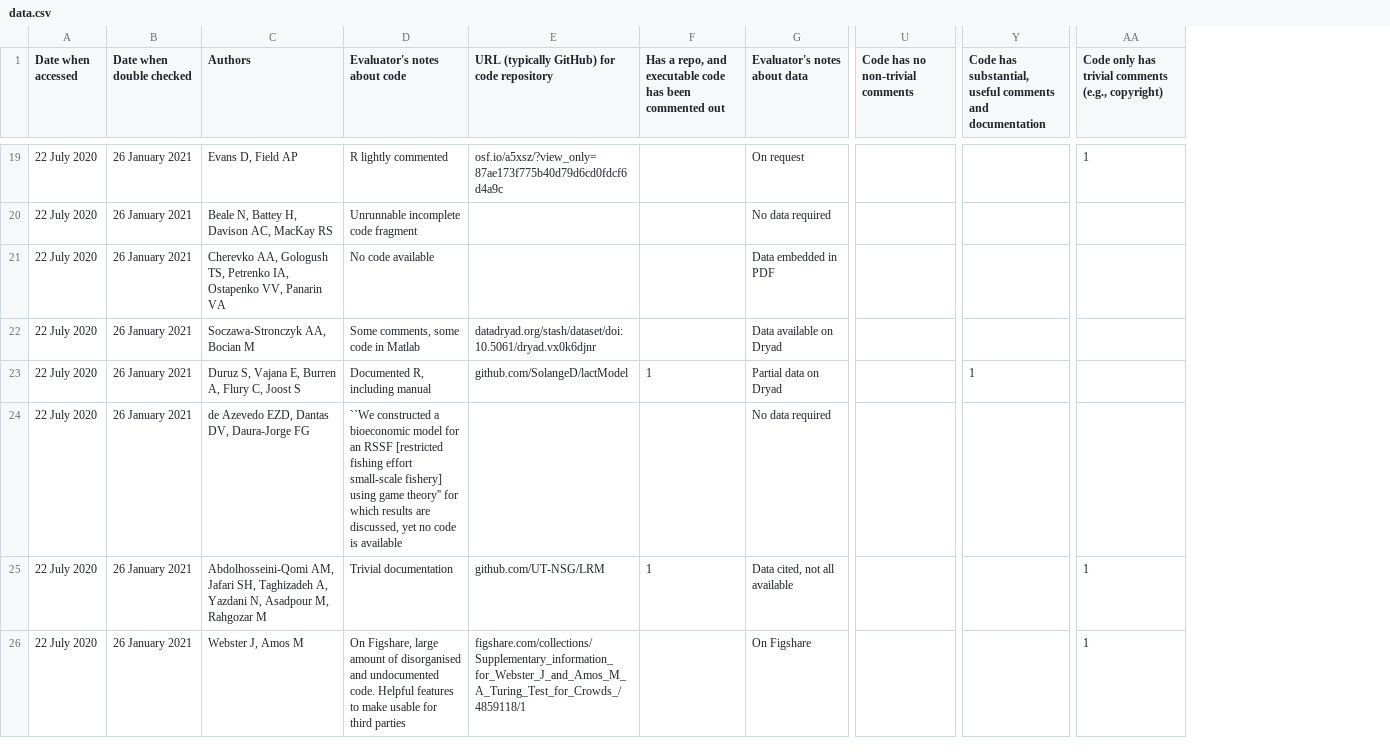
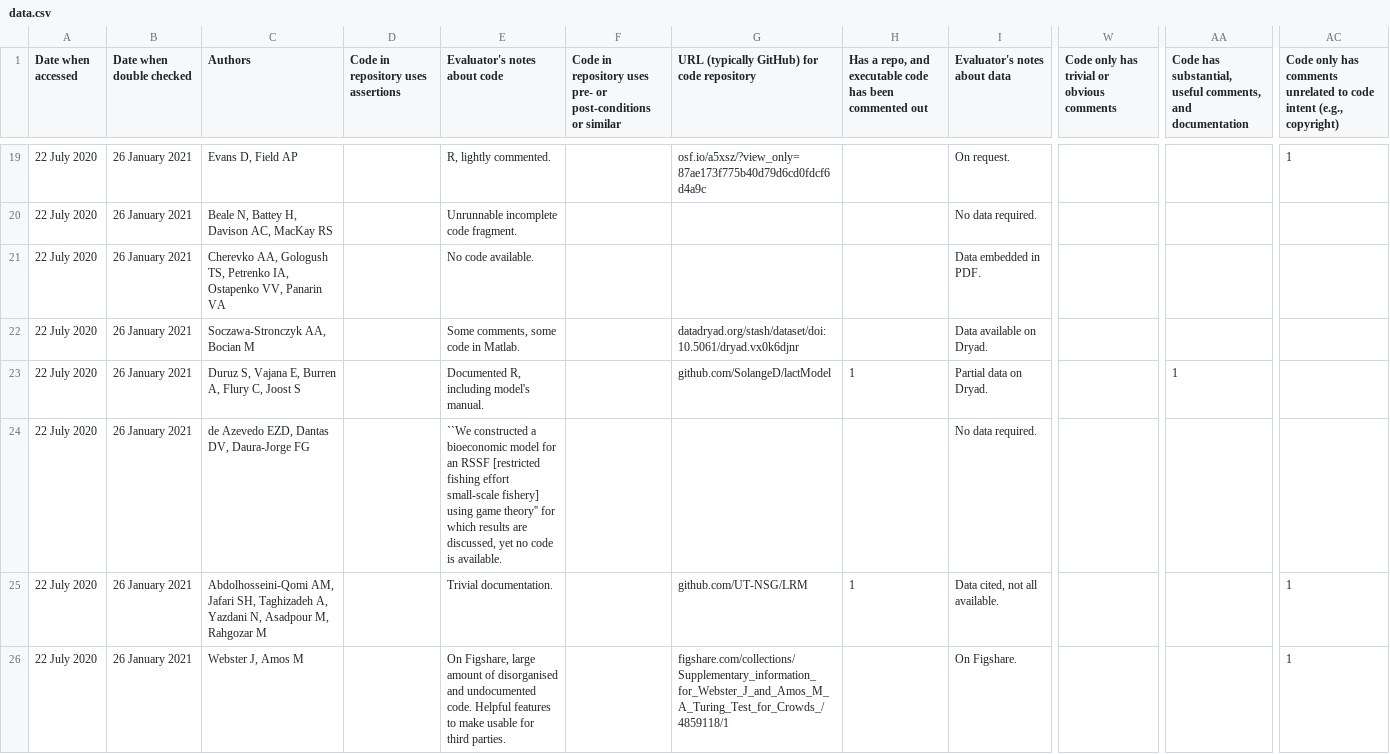
Before and after one commit to haroldthimbleby/improving-science, a CSV file: generated/data.csv, drawn as a sheet; only a part is shown, gaps mark what is left out; addresses are those after the commit; the diff covers the shown part only; the diff names each change by its address in the sheet, - before the commit and + after, or states it on an @@ line.

Commit message:
Revisions for Computer Journal

```diff
--- a/generated/data.csv
+++ b/generated/data.csv
+column D, row 1: Code in repository uses assertions
+column F, row 1: Code in repository uses pre- or post-conditions or similar
-W1: Code has no non-trivial comments
+W1: Code only has trivial or obvious comments
-AA1: …substantial, useful comments and documentation
+AA1: …substantial, useful comments, and documentation
-AC1: …only has trivial comments (e.g., copyright)
+AC1: …only has comments unrelated to code intent (e.g., copyright)
-E19 (Evaluator's notes about code): R lightly commented
+E19 (Evaluator's notes about code): R, lightly commented.
-I19 (Evaluator's notes about data): On request
+I19 (Evaluator's notes about data): On request.
-E20 (Evaluator's notes about code): Unrunnable incomplete code fragment
+E20 (Evaluator's notes about code): Unrunnable incomplete code fragment.
-I20 (Evaluator's notes about data): No data required
+I20 (Evaluator's notes about data): No data required.
-E21 (Evaluator's notes about code): No code available
+E21 (Evaluator's notes about code): No code available.
-I21 (Evaluator's notes about data): Data embedded in PDF
+I21 (Evaluator's notes about data): Data embedded in PDF.
-E22 (Evaluator's notes about code): Some comments, some code in Matlab
+E22 (Evaluator's notes about code): Some comments, some code in Matlab.
-I22 (Evaluator's notes about data): Data available on Dryad
+I22 (Evaluator's notes about data): Data available on Dryad.
-E23 (Evaluator's notes about code): Documented R, including manual
+E23 (Evaluator's notes about code): Documented R, including model's manual.
-I23 (Evaluator's notes about data): Partial data on Dryad
+I23 (Evaluator's notes about data): Partial data on Dryad.
-E24 (Evaluator's notes about code): …code is available
+E24 (Evaluator's notes about code): …code is available.
-I24 (Evaluator's notes about data): No data required
+I24 (Evaluator's notes about data): No data required.
-E25 (Evaluator's notes about code): Trivial documentation
+E25 (Evaluator's notes about code): Trivial documentation.
-I25 (Evaluator's notes about data): Data cited, not all available
+I25 (Evaluator's notes about data): Data cited, not all available.
-E26 (Evaluator's notes about code): …for third parties
+E26 (Evaluator's notes about code): …for third parties.
-I26 (Evaluator's notes about data): On Figshare
+I26 (Evaluator's notes about data): On Figshare.
```
Also changed, not shown: 44 edited cells elsewhere in this file, 44 other files.
